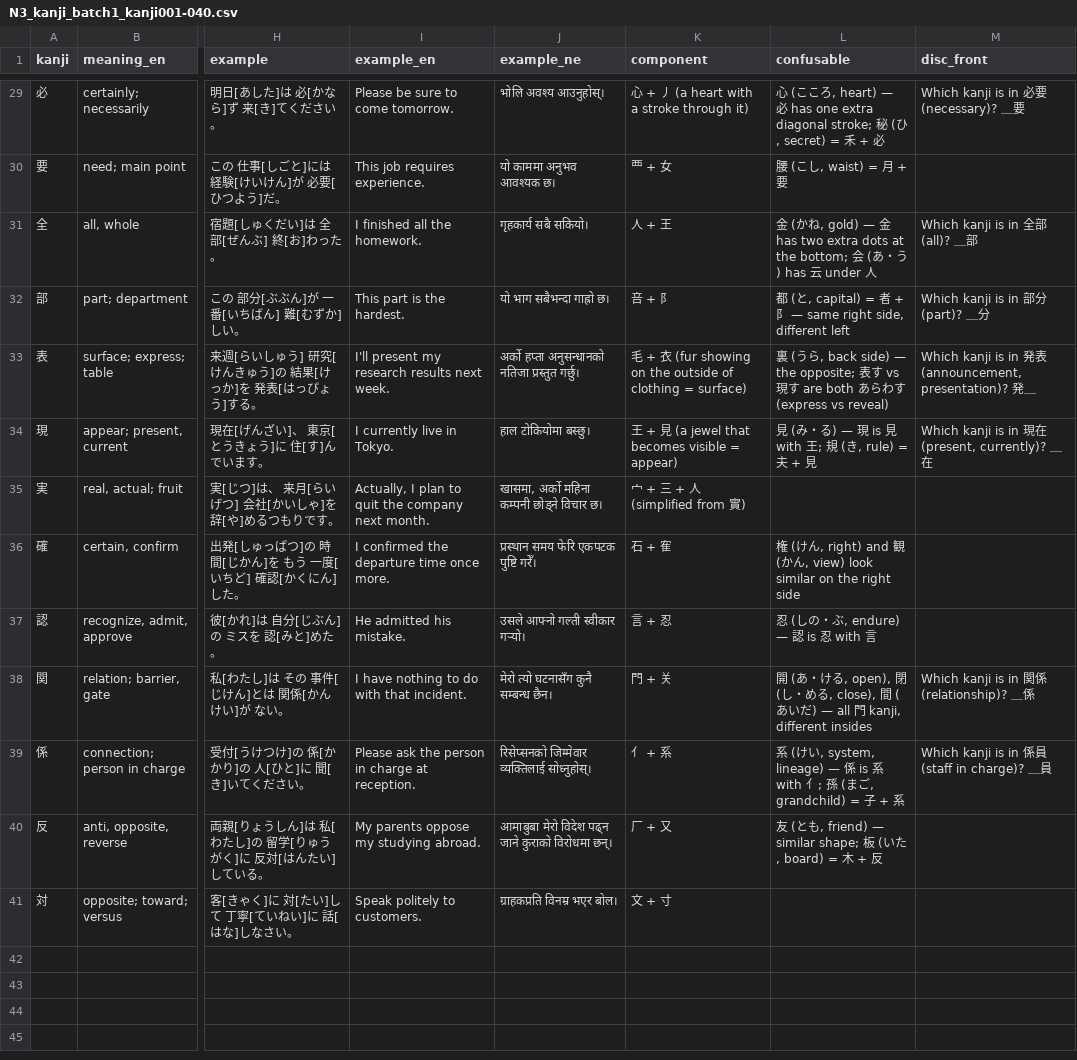
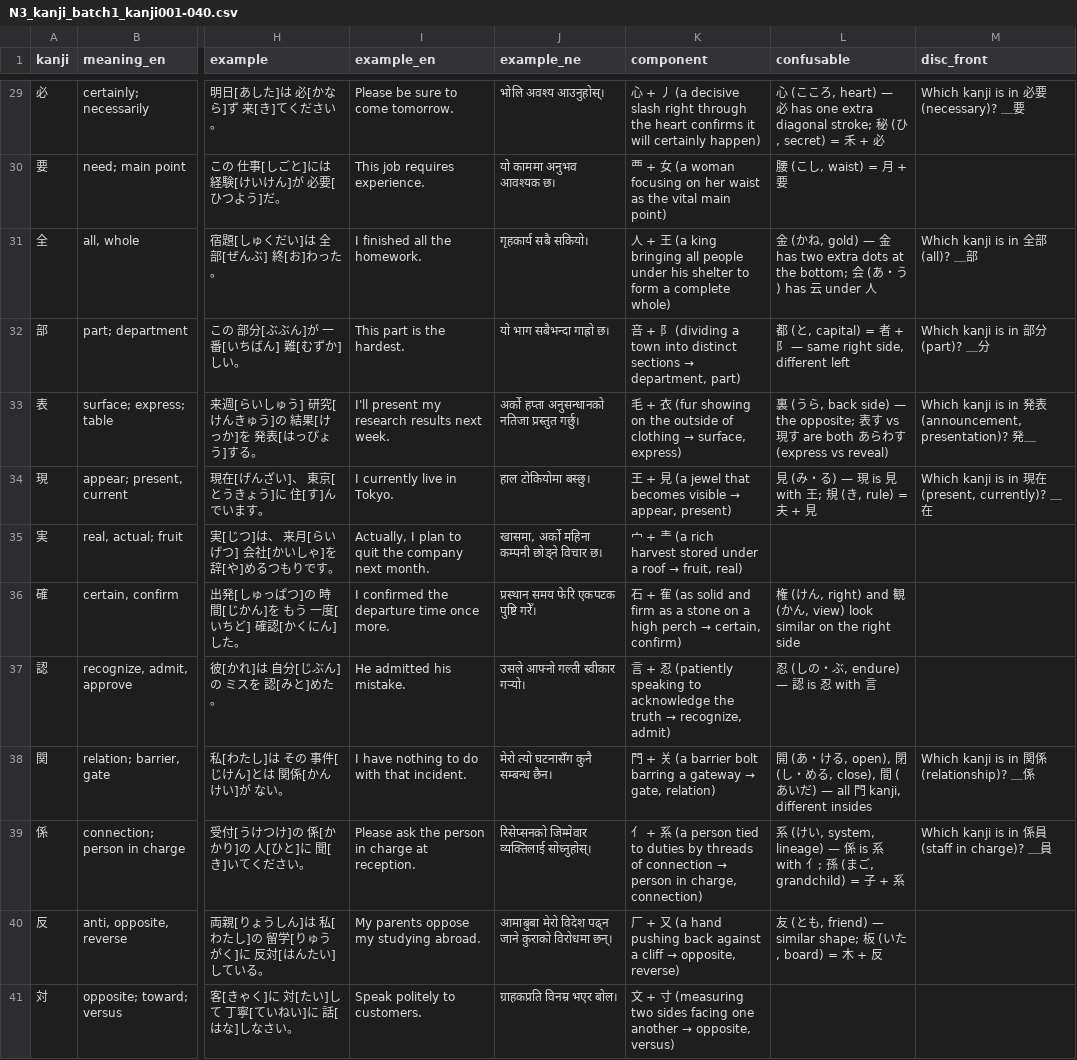
Before and after one commit to sureshshil/Agentic-, a CSV file: simple_agent/N3_kanji_batch1_kanji001-040.csv, drawn as a sheet; only a part is shown, gaps mark what is left out; the diff covers the shown part only; the diff names each change by its address in the sheet, - before the commit and + after, or states it on an @@ line.

```diff
--- a/simple_agent/N3_kanji_batch1_kanji001-040.csv
+++ b/simple_agent/N3_kanji_batch1_kanji001-040.csv
-K29 (component): …(a heart with a stroke through it)
+K29 (component): …(a decisive slash right through the heart confirms it will certainly happen)
-K30 (component): 覀 + 女
+K30 (component): 覀 + 女 (a woman focusing on her waist as the vital main point)
-K31 (component): 人 + 王
+K31 (component): 人 + 王 (a king bringing all people under his shelter to form a complete whole)
@@ K32 (component): 咅 + 阝 → 咅 + 阝 (dividing a town into distinct sections → department, part) @@
@@ K33 (component): …of clothing = surface) → …of clothing → surface, express) @@
@@ K34 (component): …becomes visible = appear) → …becomes visible → appear, present) @@
@@ K35 (component): 宀 + 三 + 人 (simplified from 實) → 宀 + 龶 (a rich harvest stored under a roof → fruit, real) @@
@@ K36 (component): 石 + 隺 → 石 + 隺 (as solid and firm as a stone on a high perch → certain, confirm) @@
@@ K37 (component): 言 + 忍 → 言 + 忍 (patiently speaking to acknowledge the truth → recognize, admit) @@
@@ K38 (component): 門 + 关 → 門 + 关 (a barrier bolt barring a gateway → gate, relation) @@
@@ K39 (component): 亻 + 系 → 亻 + 系 (a person tied to duties by threads of connection → person in charge, connection) @@
@@ K40 (component): 厂 + 又 → 厂 + 又 (a hand pushing back against a cliff → opposite, reverse) @@
@@ K41 (component): 文 + 寸 → 文 + 寸 (measuring two sides facing one another → opposite, versus) @@
```
Also changed, not shown: 27 edited cells elsewhere in this file, simple_agent/N3_kanji_batch4_kanji121-160.csv, simple_agent/N3_kanji_batch5_kanji161-200.csv, 18 other files.
